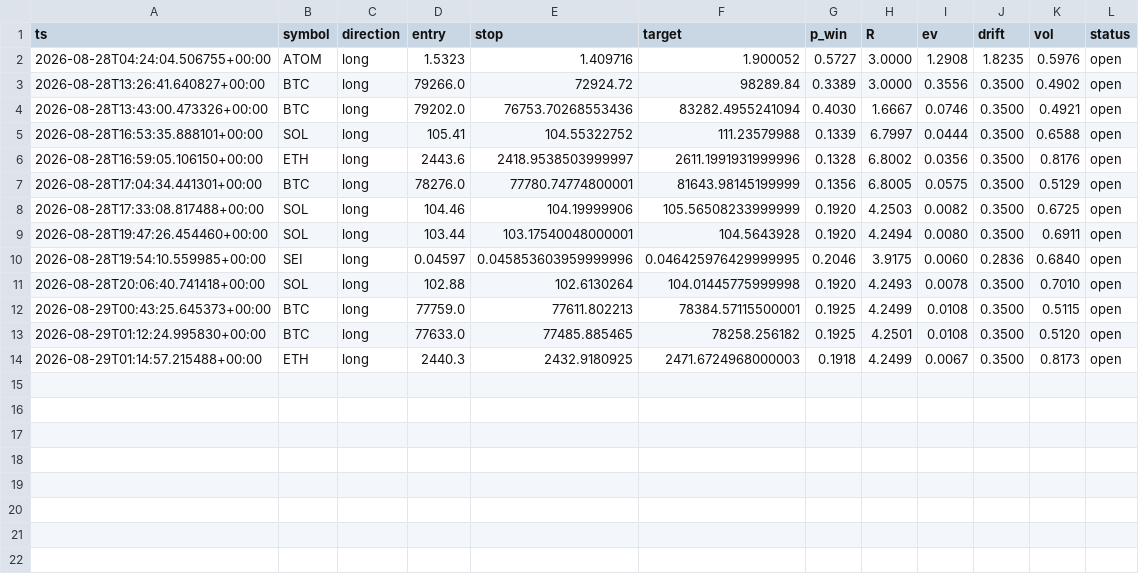
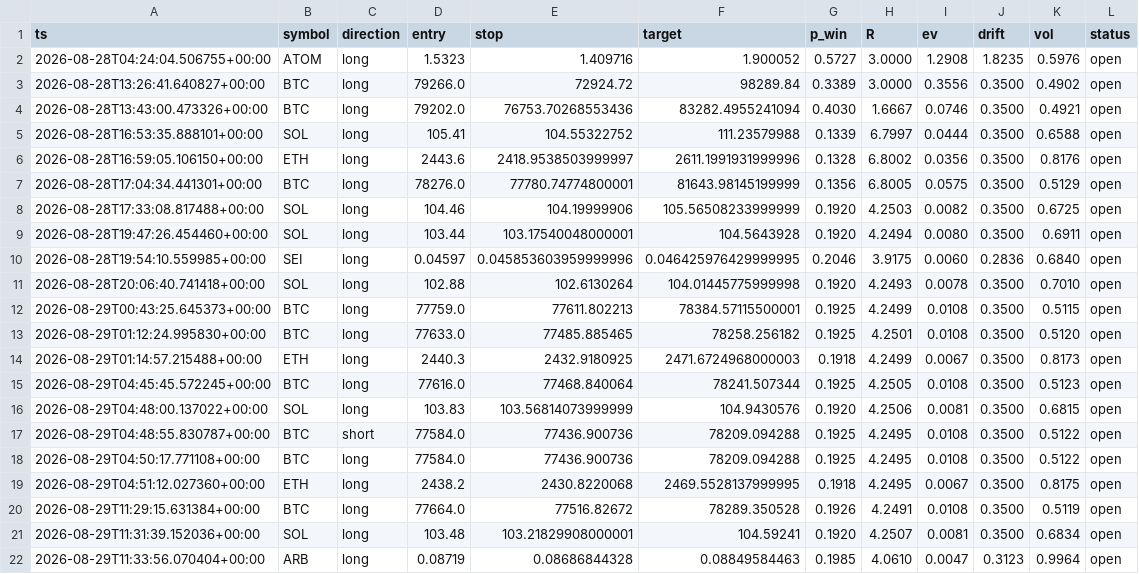
Before and after one commit to Oxjade/neko-chan, a CSV file: research/exports/predictions.csv, drawn as a sheet; the diff names each change by its address in the sheet, - before the commit and + after, or states it on an @@ line.

```diff
--- a/research/exports/predictions.csv
+++ b/research/exports/predictions.csv
+row 15: 2026-08-29T04:45:45.572245+00:00 | BTC | long | 77616.0 | 77468.840064 | 78241.507344 | 0.1925 | 4.2505 | 0.0108 | 0.3500 | 0.5123 | open
+row 16: 2026-08-29T04:48:00.137022+00:00 | SOL | long | 103.83 | 103.56814073999999 | 104.9430576 | 0.1920 | 4.2506 | 0.0081 | 0.3500 | 0.6815 | open
+row 17: 2026-08-29T04:48:55.830787+00:00 | BTC | short | 77584.0 | 77436.900736 | 78209.094288 | 0.1925 | 4.2495 | 0.0108 | 0.3500 | 0.5122 | open
+row 18: 2026-08-29T04:50:17.771108+00:00 | BTC | long | 77584.0 | 77436.900736 | 78209.094288 | 0.1925 | 4.2495 | 0.0108 | 0.3500 | 0.5122 | open
+row 19: 2026-08-29T04:51:12.027360+00:00 | ETH | long | 2438.2 | 2430.8220068 | 2469.5528137999995 | 0.1918 | 4.2495 | 0.0067 | 0.3500 | 0.8175 | open
+row 20: 2026-08-29T11:29:15.631384+00:00 | BTC | long | 77664.0 | 77516.82672 | 78289.350528 | 0.1926 | 4.2491 | 0.0108 | 0.3500 | 0.5119 | open
+row 21: 2026-08-29T11:31:39.152036+00:00 | SOL | long | 103.48 | 103.21829908000001 | 104.59241 | 0.1920 | 4.2507 | 0.0081 | 0.3500 | 0.6834 | open
+row 22: 2026-08-29T11:33:56.070404+00:00 | ARB | long | 0.08719 | 0.08686844328 | 0.08849584463 | 0.1985 | 4.0610 | 0.0047 | 0.3123 | 0.9964 | open
```
Also changed, not shown: 5 other files.
